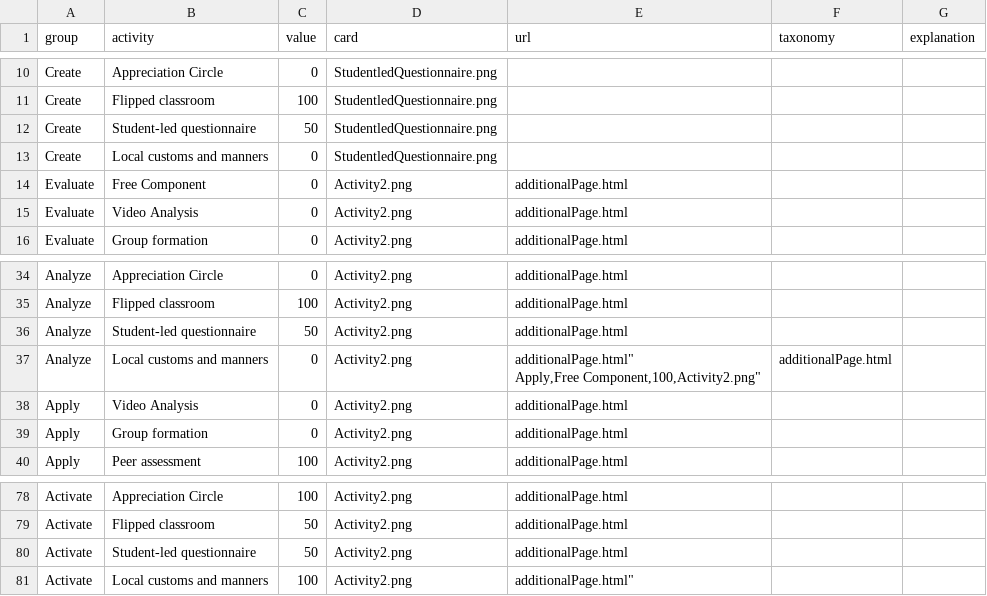
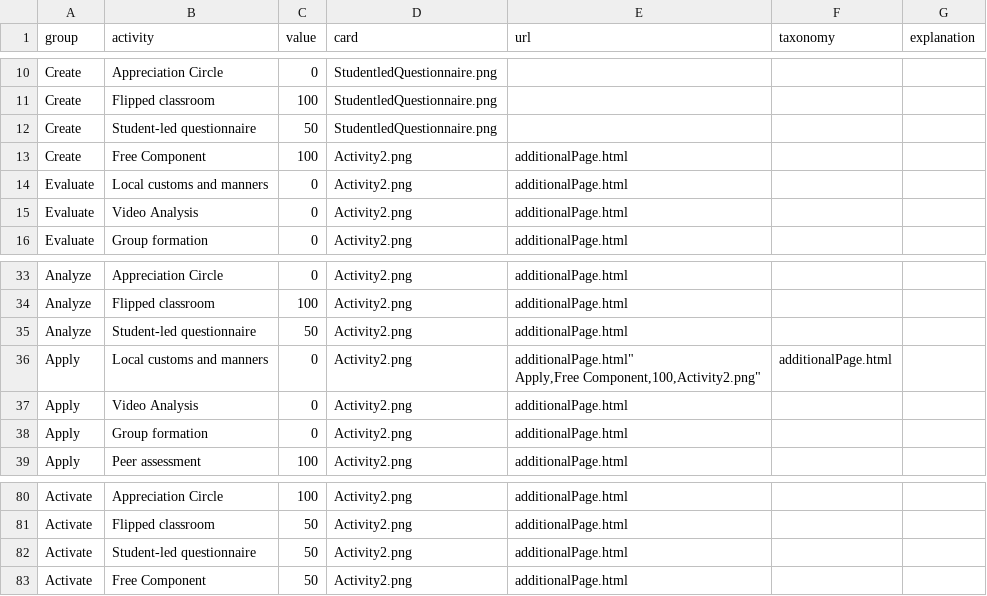
Before and after one commit to Lea1216/MasterThesis, a CSV file: heatmap.csv, drawn as a sheet; only a part is shown, gaps mark what is left out; the diff covers the shown part only.

```diff
--- a/heatmap.csv
+++ b/heatmap.csv
@@ -12,4 +12,4 @@ Create,Flipped classroom,100,"StudentledQuestionnaire.png"
 Create,Student-led questionnaire,50,"StudentledQuestionnaire.png"
-Create,Local customs and manners,0,"StudentledQuestionnaire.png"
-Evaluate,Free Component,0,"Activity2.png","additionalPage.html"
+Create,Free Component,100,"Activity2.png","additionalPage.html"
+Evaluate,Local customs and manners,0,"Activity2.png","additionalPage.html"
 Evaluate,Video Analysis,0,"Activity2.png","additionalPage.html"
@@ -36,4 +36,4 @@ Analyze,Flipped classroom,100,"Activity2.png","additionalPage.html"
 Analyze,Student-led questionnaire,50,"Activity2.png","additionalPage.html"
-Analyze,Local customs and manners,0,"Activity2.png","additionalPage.html""
-Apply,Free Component,100,"Activity2.png","additionalPage.html"
+Apply,Local customs and manners,0,"Activity2.png","additionalPage.html""
+Apply,Free Component,100,"Activity2.png","additionalPage.html"
 Apply,Video Analysis,0,"Activity2.png","additionalPage.html"
@@ -84,3 +84,2 @@ Activate,Flipped classroom,50,"Activity2.png","additionalPage.html"
 Activate,Student-led questionnaire,50,"Activity2.png","additionalPage.html"
-Activate,Local customs and manners,100,"Activity2.png","additionalPage.html""
-
+Activate,Free Component,50,"Activity2.png","additionalPage.html"
```
Also changed, not shown: 5 added rows, 2 removed rows, 1 moved row and 11 edited cells elsewhere in this file.
